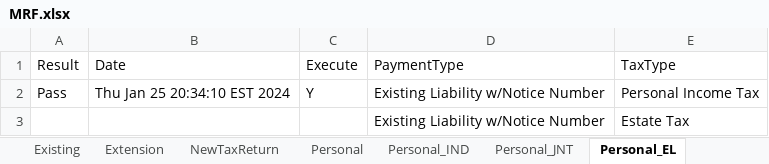
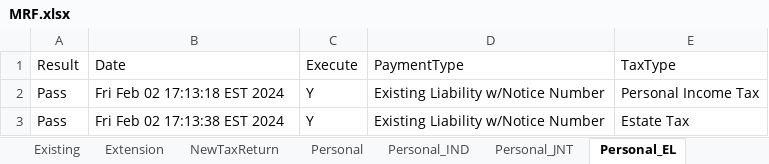
Before and after one commit to dcusend/VPS-Katalon, an Excel workbook: KatalonData/RADTestData/MRF.xlsx, sheet Personal_EL, drawn as a sheet; values as stored, in another font and other column widths than the file's, no borders; removed rows and columns are numbered as before the commit, all else as after; the diff names each change by its address in the sheet, - before the commit and + after, or states it on an @@ line.

Commit message:
Updated RAD Phase 3 Test Cases and test data for Estate Tax.

```diff
--- a/KatalonData/RADTestData/MRF.xlsx (sheet Personal_EL)
+++ b/KatalonData/RADTestData/MRF.xlsx (sheet Personal_EL)
-B2 (Date): Thu Jan 25 20:34:10 EST 2024
+B2 (Date): Fri Feb 02 17:13:18 EST 2024
-row 3:  |  |  | Existing Liability w/Notice Number | Estate Tax
+row 3: Pass | Fri Feb 02 17:13:38 EST 2024 | Y | Existing Liability w/Notice Number | Estate Tax
```
Also changed, not shown: sheet Personal_JNT, sheet Personal_IND, KatalonData/RADTestData/BeforePayments.xlsx, KatalonData/RADTestData/EL-NumberValidation.xlsx, 14 other files.
